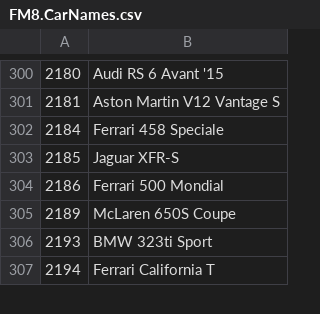
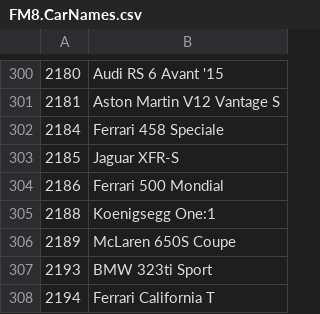
Before and after one commit to Forzurda/ForzaMotorsport2023CarIDs, a CSV file: FM8.CarNames.csv, drawn as a sheet; only a part is shown, gaps mark what is left out; the diff names each change by its address in the sheet, - before the commit and + after, or states it on an @@ line.

Commit message:
Update FM8.CarNames.csv
Added car :
2188	Koenigsegg One:1

```diff
--- a/FM8.CarNames.csv
+++ b/FM8.CarNames.csv
+row 305: 2188 | Koenigsegg One:1
```
